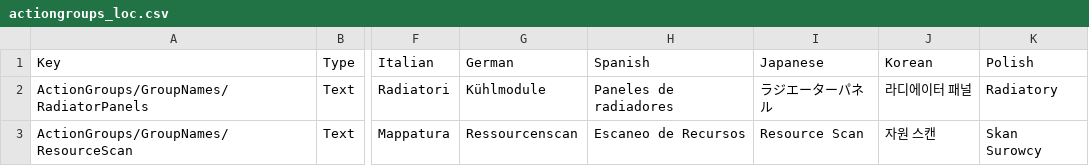
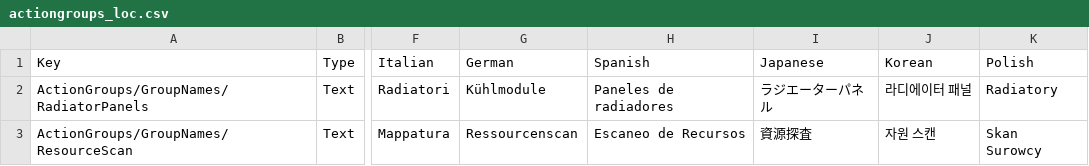
Before and after one commit to KSP2Redux/Content, a CSV file: localizations/actiongroups_loc.csv, drawn as a sheet; only a part is shown, gaps mark what is left out; the diff names each change by its address in the sheet, - before the commit and + after, or states it on an @@ line.

```diff
--- a/localizations/actiongroups_loc.csv
+++ b/localizations/actiongroups_loc.csv
-I3: Resource Scan
+I3: 資源探査
```
Also changed, not shown: localizations/celestialbody_loc.csv, localizations/experiments_loc.csv, 4 other files.
